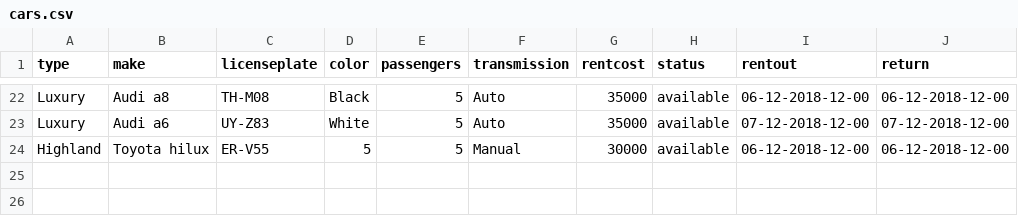
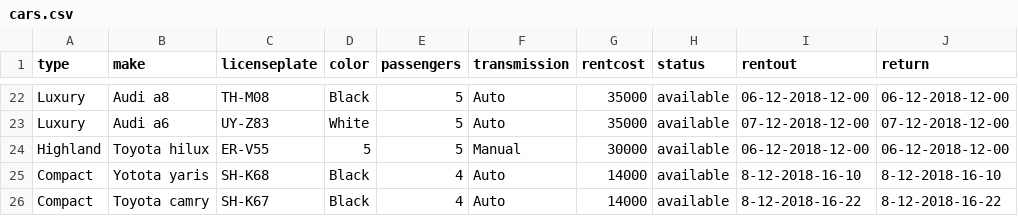
Before and after one commit to FridrikOG/projectpylon, a CSV file: data/cars.csv, drawn as a sheet; only a part is shown, gaps mark what is left out; the diff names each change by its address in the sheet, - before the commit and + after, or states it on an @@ line.

Commit message:
Making sure no License plate duplication exists

```diff
--- a/data/cars.csv
+++ b/data/cars.csv
+row 25: Compact | Yotota yaris | SH-K68 | Black | 4 | Auto | 14000 | available | 8-12-2018-16-10 | 8-12-2018-16-10
+row 26: Compact | Toyota camry | SH-K67 | Black | 4 | Auto | 14000 | available | 8-12-2018-16-22 | 8-12-2018-16-22
```
Also changed, not shown: 6 other files.
